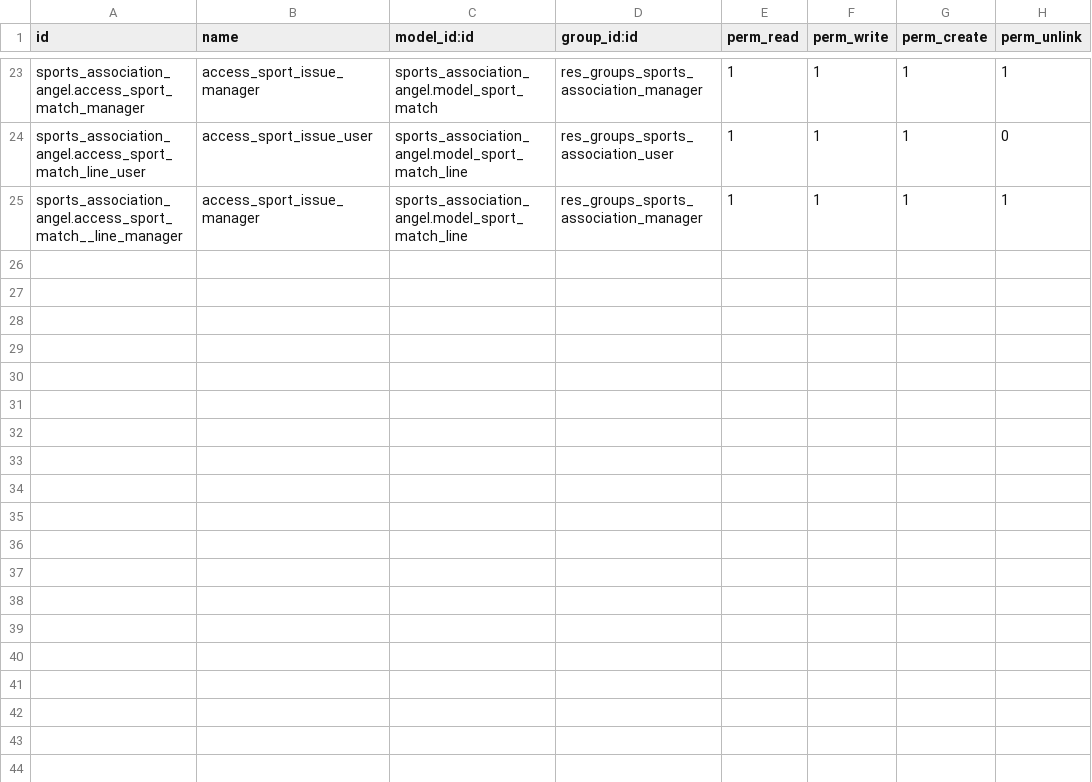
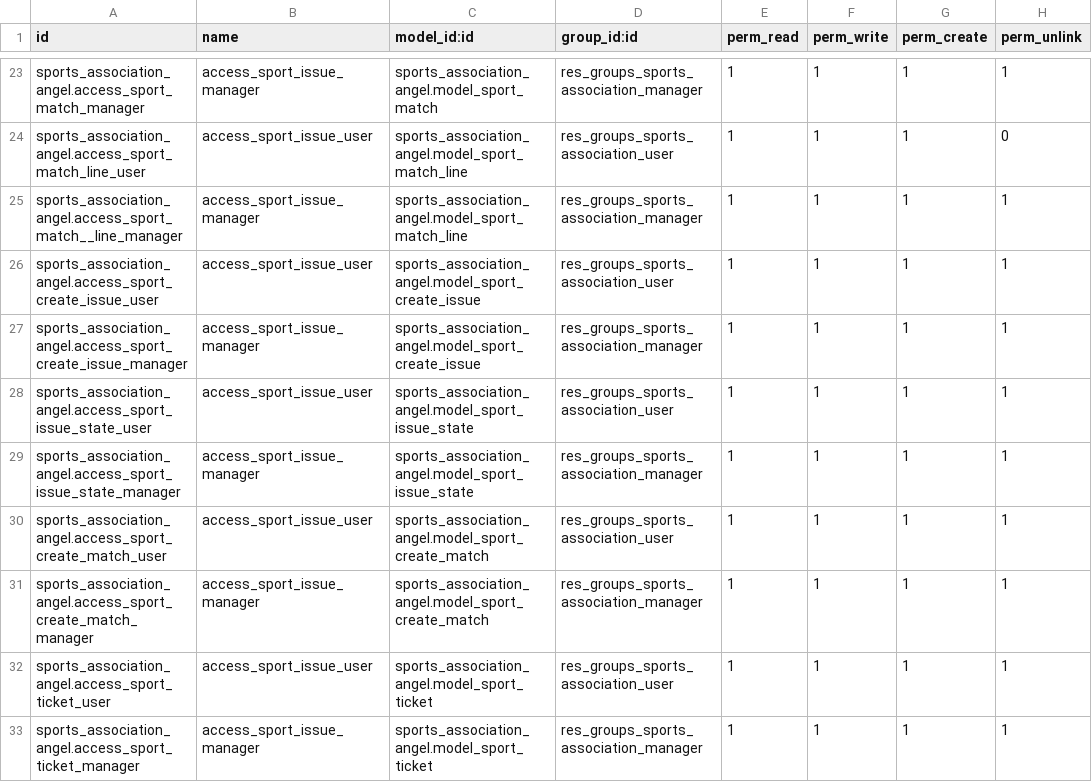
Before and after one commit to nachoserra-domatix/cursoaeodoo2024, a CSV file: sports_association_angel/security/ir.model.access.csv, drawn as a sheet; only a part is shown, gaps mark what is left out; the diff names each change by its address in the sheet, - before the commit and + after, or states it on an @@ line.

```diff
--- a/sports_association_angel/security/ir.model.access.csv
+++ b/sports_association_angel/security/ir.model.access.csv
+row 26: sports_association_angel.access_sport_create_issue_user | access_sport_issue_user | sports_association_angel.model_sport_create_issue | res_groups_sports_association_user | 1 | 1 | 1 | 1
+row 27: sports_association_angel.access_sport_create_issue_manager | access_sport_issue_manager | sports_association_angel.model_sport_create_issue | res_groups_sports_association_manager | 1 | 1 | 1 | 1
+row 28: sports_association_angel.access_sport_issue_state_user | access_sport_issue_user | sports_association_angel.model_sport_issue_state | res_groups_sports_association_user | 1 | 1 | 1 | 1
+row 29: sports_association_angel.access_sport_issue_state_manager | access_sport_issue_manager | sports_association_angel.model_sport_issue_state | res_groups_sports_association_manager | 1 | 1 | 1 | 1
+row 30: sports_association_angel.access_sport_create_match_user | access_sport_issue_user | sports_association_angel.model_sport_create_match | res_groups_sports_association_user | 1 | 1 | 1 | 1
+row 31: sports_association_angel.access_sport_create_match_manager | access_sport_issue_manager | sports_association_angel.model_sport_create_match | res_groups_sports_association_manager | 1 | 1 | 1 | 1
+row 32: sports_association_angel.access_sport_ticket_user | access_sport_issue_user | sports_association_angel.model_sport_ticket | res_groups_sports_association_user | 1 | 1 | 1 | 1
+row 33: sports_association_angel.access_sport_ticket_manager | access_sport_issue_manager | sports_association_angel.model_sport_ticket | res_groups_sports_association_manager | 1 | 1 | 1 | 1
```
Also changed, not shown: 11 other files.
